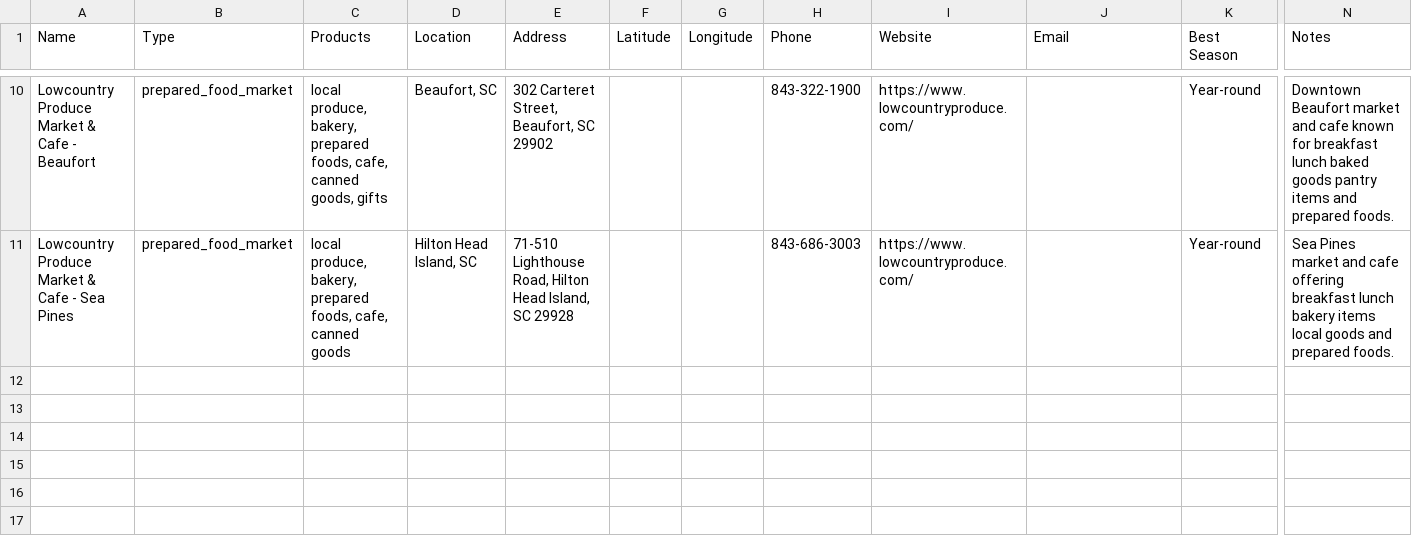
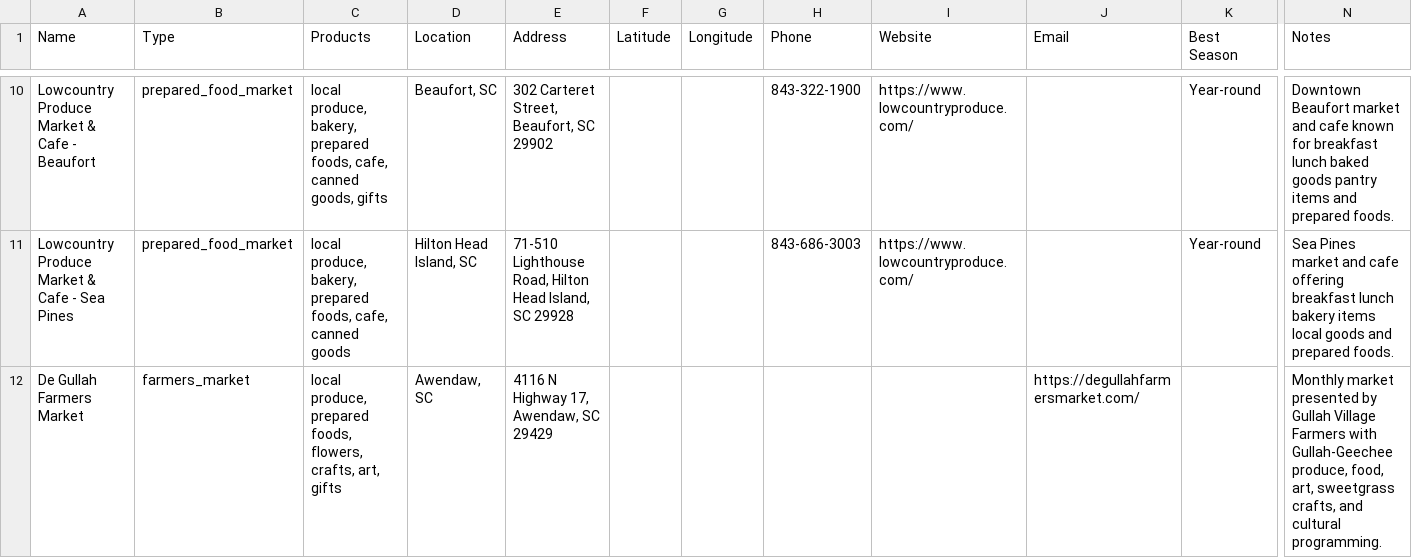
Before and after one commit to kmcurry/port-royal-sounder, a CSV file: data/markets.csv, drawn as a sheet; only a part is shown, gaps mark what is left out; rows hold the shown columns only; the diff names each change by its address in the sheet, - before the commit and + after, or states it on an @@ line.

```diff
--- a/data/markets.csv
+++ b/data/markets.csv
+row 12: De Gullah Farmers Market | farmers_market | local produce, prepared foods, flowers, crafts, art, gifts | Awendaw, SC | 4116 N Highway 17, Awendaw, SC 29429 |  |  |  |  | https://degullahfarmersmarket.com/ |  | Monthly market presented by Gullah Village Farmers with Gullah-Geechee produce, food, art, sweetgrass crafts, and cultural programming.
```
Also changed, not shown: data/activities.csv, 9 other files.
